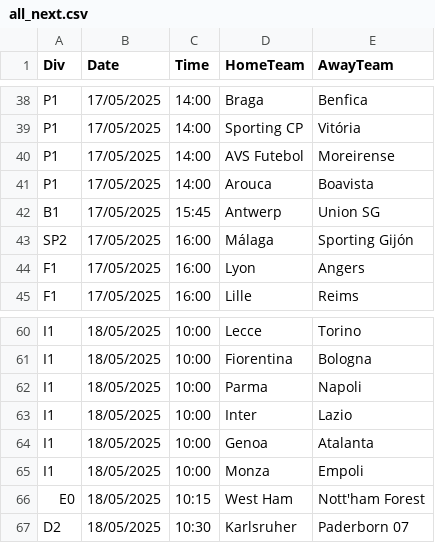
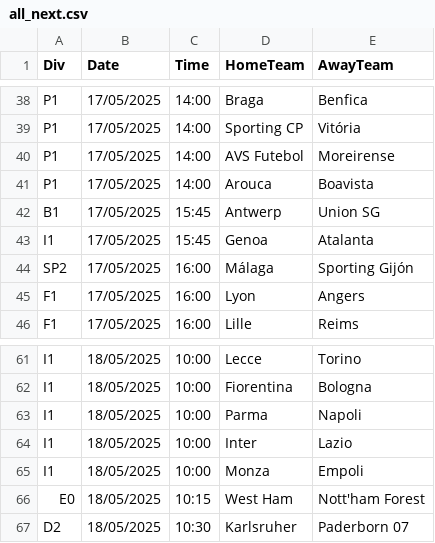
Before and after one commit to andreluizfrancabatista/fbrefscraping, a CSV file: data/all_next.csv, drawn as a sheet; only a part is shown, gaps mark what is left out; removed rows and columns are numbered as before the commit, all else as after; the diff names each change by its address in the sheet, - before the commit and + after, or states it on an @@ line.

Commit message:
Update all_next.csv Genoa

```diff
--- a/data/all_next.csv
+++ b/data/all_next.csv
+row 43: I1 | 17/05/2025 | 15:45 | Genoa | Atalanta
-row 64: I1 | 18/05/2025 | 10:00 | Genoa | Atalanta
```
